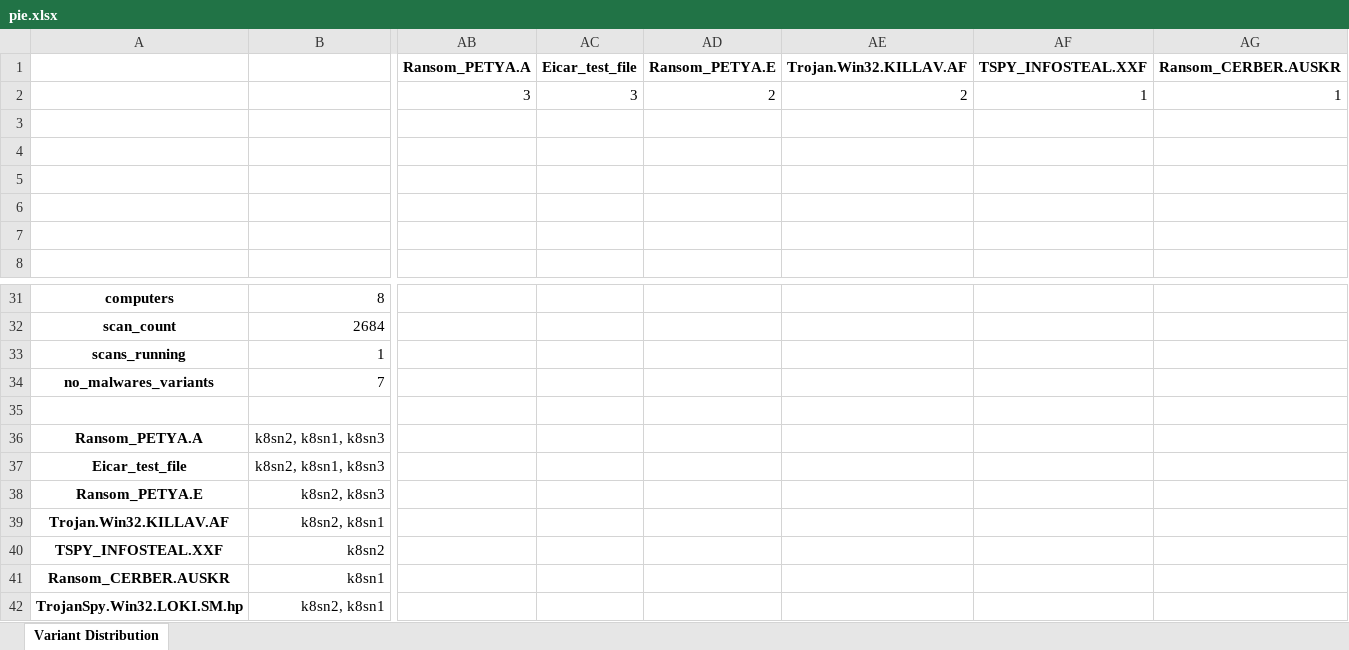
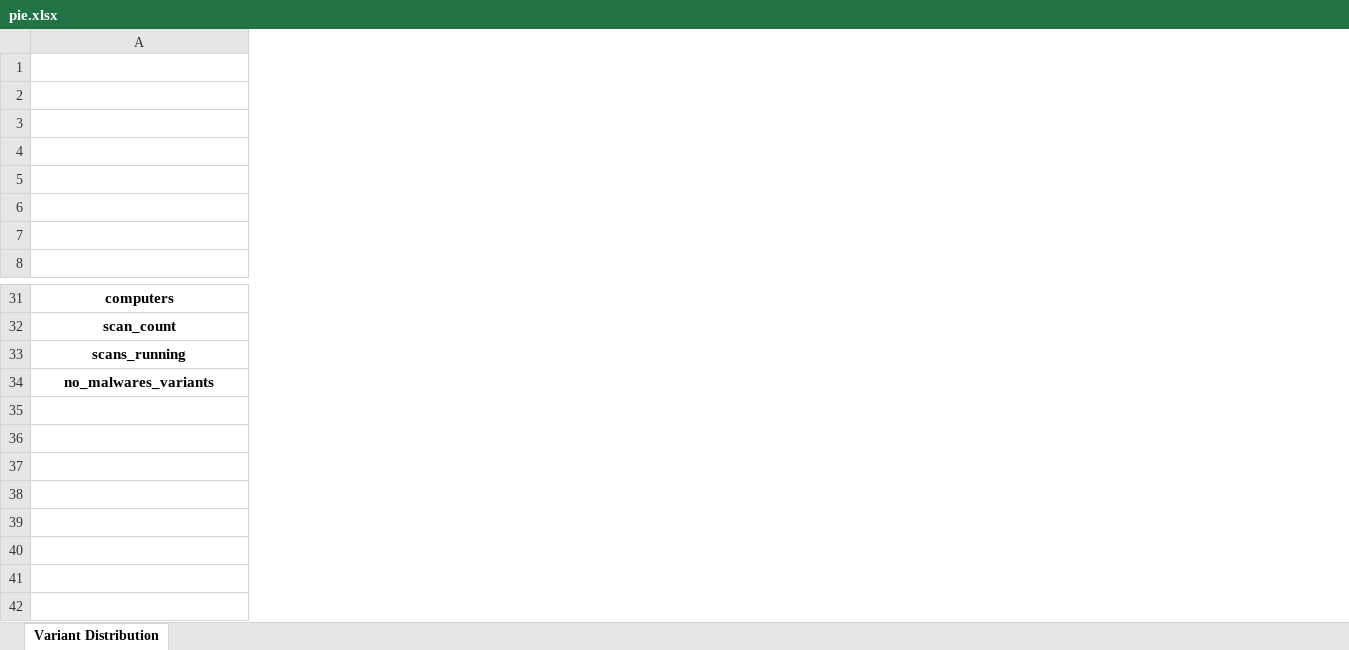
Before and after one commit to mawinkler/c1-ws-reporting, an Excel workbook: antimalware_report/pie.xlsx, sheet Variant Distribution, drawn as a sheet; only a part is shown, gaps mark what is left out; values as stored, in another font and other column widths than the file's, no borders; charts and pictures not drawn; removed rows and columns are numbered as before the commit, all else as after; rows hold the shown columns only; the diff covers the shown part only; the diff names each change by its address in the sheet, - before the commit and + after, or states it on an @@ line.

```diff
--- a/antimalware_report/pie.xlsx (sheet Variant Distribution)
+++ b/antimalware_report/pie.xlsx (sheet Variant Distribution)
-column B, rows 31-34: 8 | 2684 | 1 | 7
-column AB, rows 1-2: Ransom_PETYA.A | 3
-column AC, rows 1-2: Eicar_test_file | 3
-column AD, rows 1-2: Ransom_PETYA.E | 2
-column AE, rows 1-2: Trojan.Win32.KILLAV.AF | 2
-column AF, rows 1-2: TSPY_INFOSTEAL.XXF | 1
-column AG, rows 1-2: Ransom_CERBER.AUSKR | 1
-row 1:  |  | Ransom_PETYA.A | Eicar_test_file | Ransom_PETYA.E | Trojan.Win32.KILLAV.AF | TSPY_INFOSTEAL.XXF | Ransom_CERBER.AUSKR
+row 1: (empty)
-row 35: (empty)
-row 36: Ransom_PETYA.A | k8sn2, k8sn1, k8sn3
-row 37: Eicar_test_file | k8sn2, k8sn1, k8sn3
-row 38: Ransom_PETYA.E | k8sn2, k8sn3
-row 39: Trojan.Win32.KILLAV.AF | k8sn2, k8sn1
-row 40: TSPY_INFOSTEAL.XXF | k8sn2
-row 41: Ransom_CERBER.AUSKR | k8sn1
-row 42: TrojanSpy.Win32.LOKI.SM.hp | k8sn2, k8sn1
```
Also changed, not shown: 1 added column and 1 removed column elsewhere in this sheet, charts or pictures, 12 other files.
